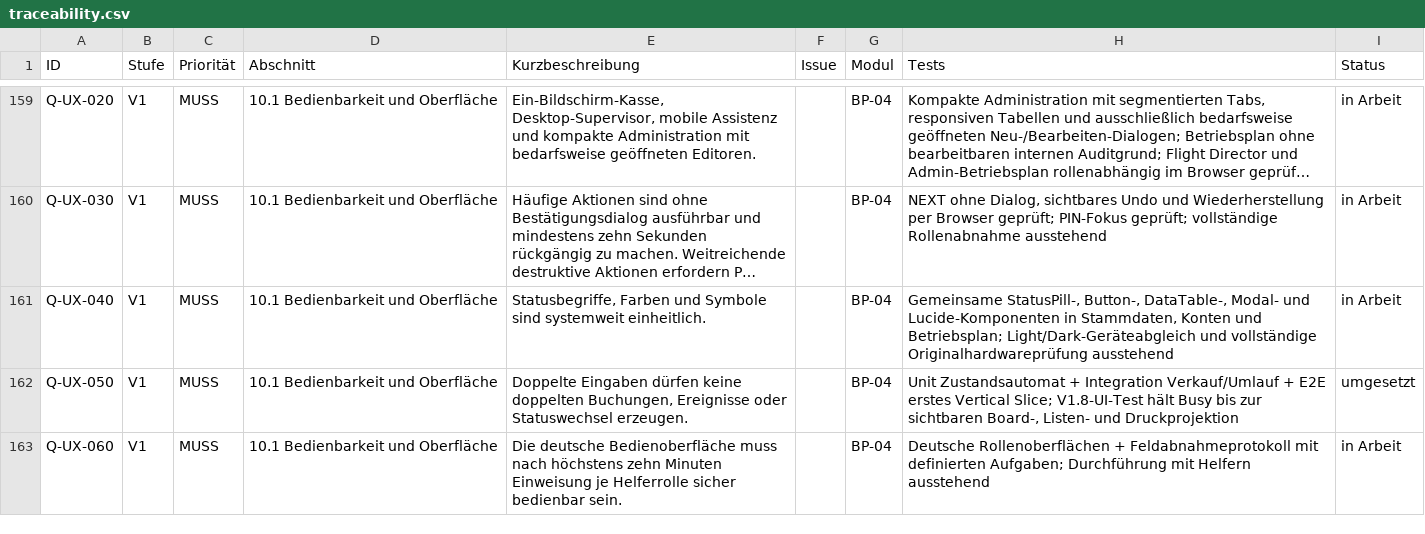
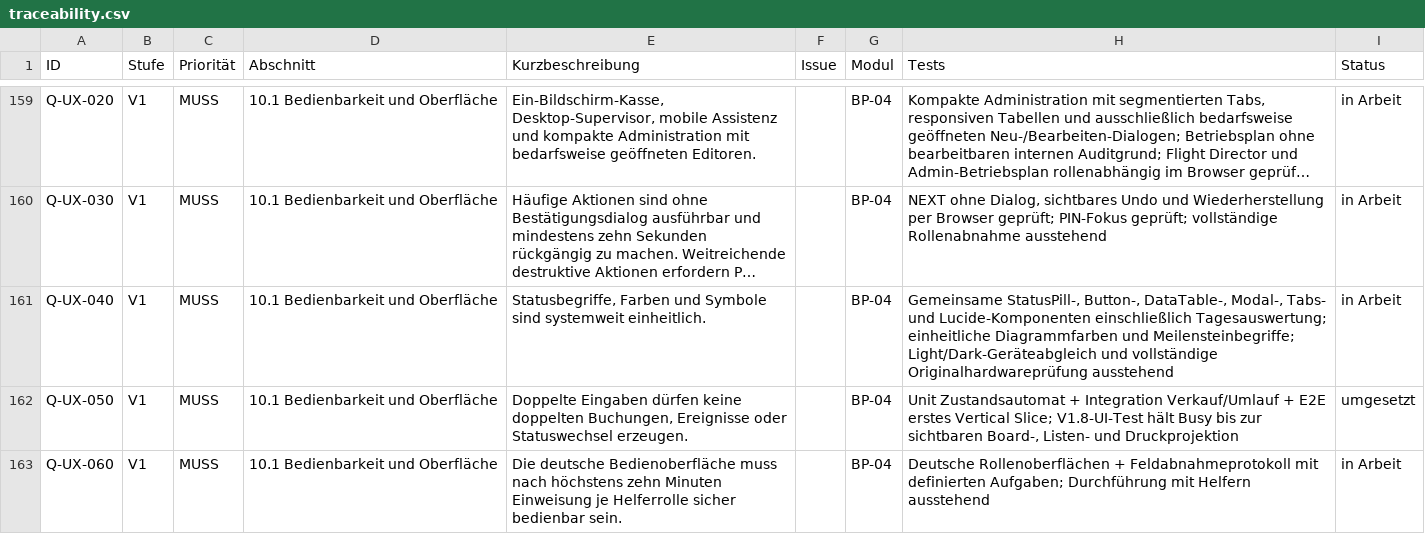
Before and after one commit to aguther/rundflug-leitstand, a CSV file: docs/requirements/traceability.csv, drawn as a sheet; only a part is shown, gaps mark what is left out; long unchanged cells end in …; the diff covers the shown part only; the diff names each change by its address in the sheet, - before the commit and + after, or states it on an @@ line.

```diff
--- a/docs/requirements/traceability.csv
+++ b/docs/requirements/traceability.csv
-H161 (Tests): …Button-, DataTable-, Modal- und Lucide-Komponenten in Stammdaten, Konten und Betriebsplan; Light/Dark-Geräteabgleich und…
+H161 (Tests): …Button-, DataTable-, Modal-, Tabs- und Lucide-Komponenten einschließlich Tagesauswertung; einheitliche Diagrammfarben und Meilensteinbegriffe; Light/Dark-Geräteabgleich und…
```
Also changed, not shown: 6 edited cells elsewhere in this file, docs/requirements/traceability-v1.11.0.csv, 44 other files.
